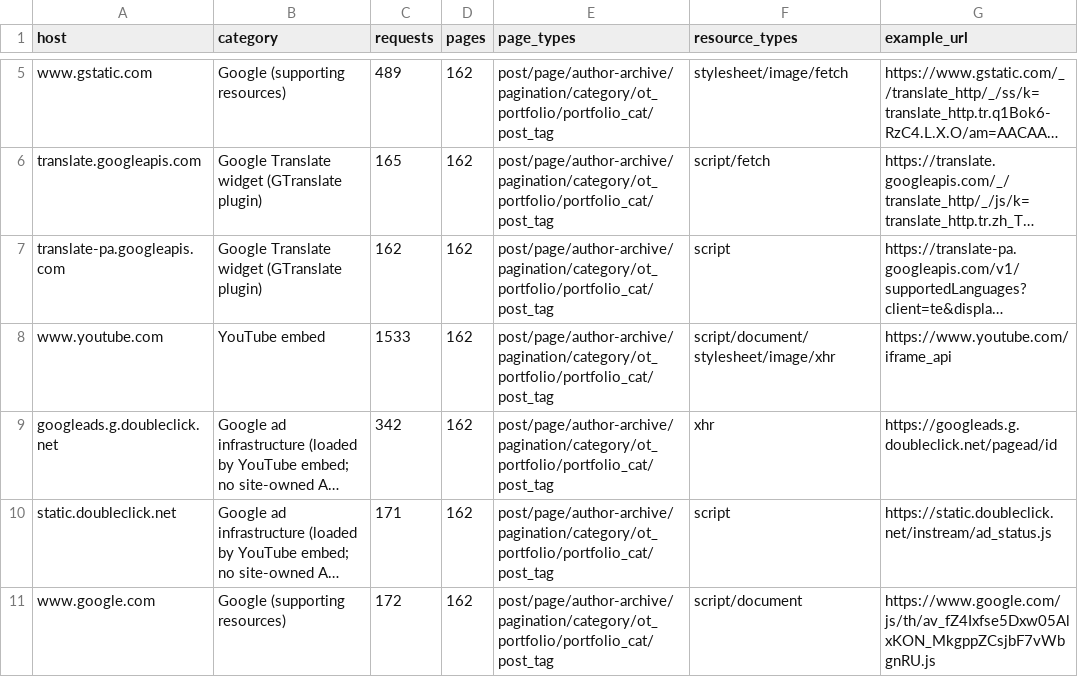
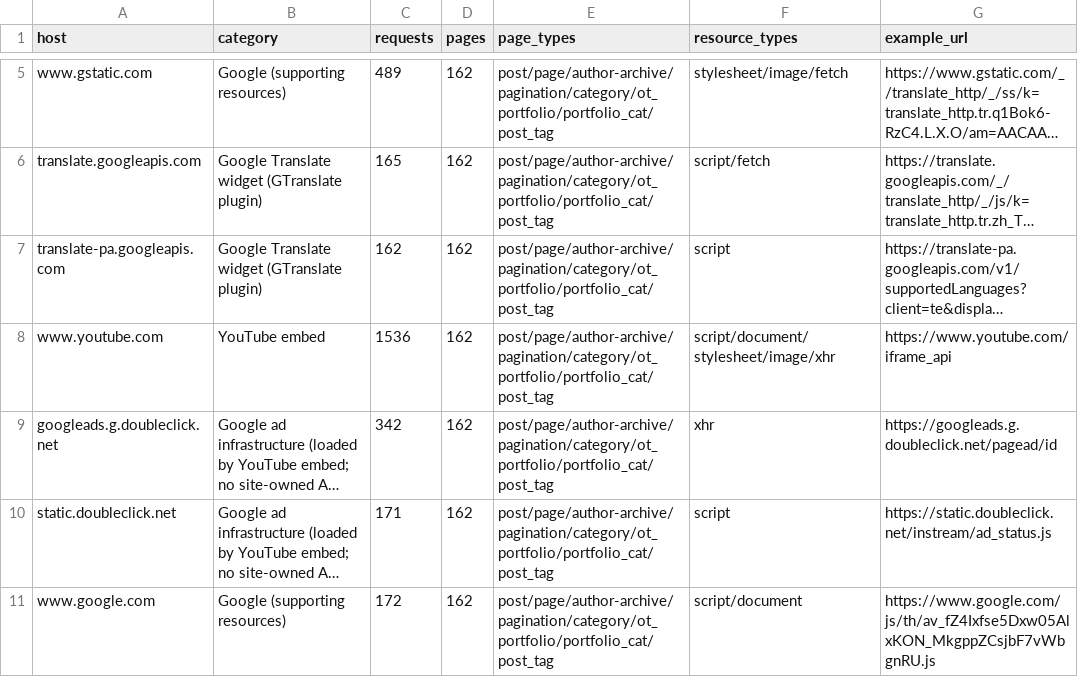
Before and after one commit to mileageimpish/his-hair, a CSV file: legacy/third-party.csv, drawn as a sheet; only a part is shown, gaps mark what is left out; long unchanged cells end in …; the diff names each change by its address in the sheet, - before the commit and + after, or states it on an @@ line.

```diff
--- a/legacy/third-party.csv
+++ b/legacy/third-party.csv
-C8 (requests): 1533
+C8 (requests): 1536
```
Also changed, not shown: legacy/images.csv, legacy/page-map.csv, 13 other files.
